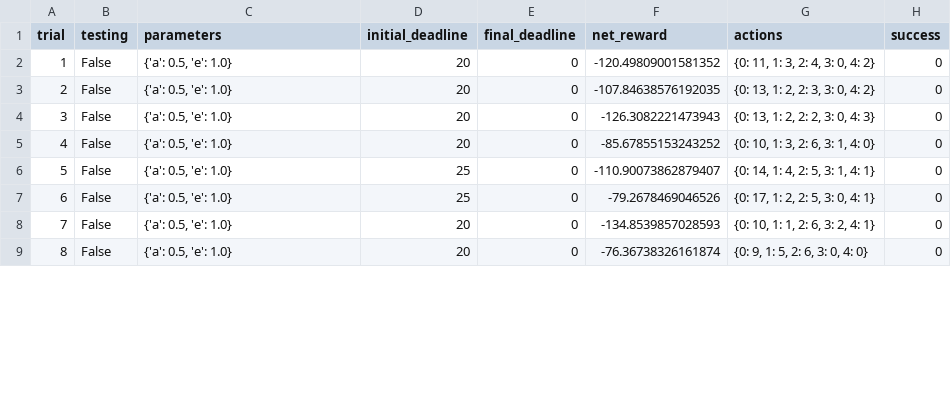
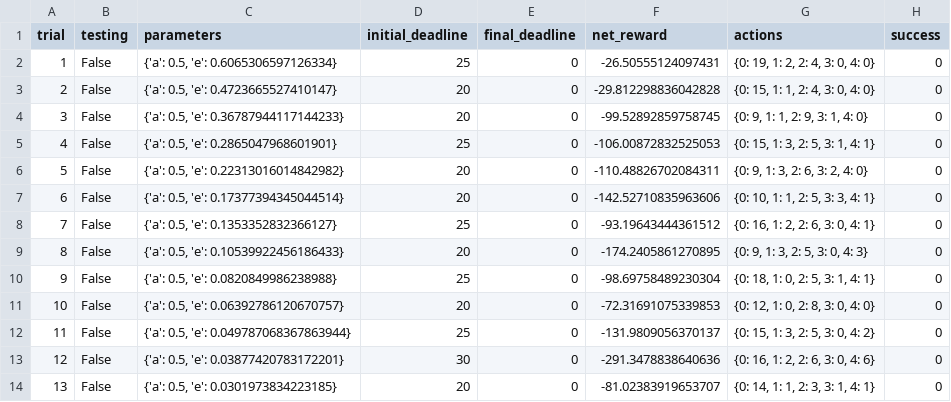
Before and after one commit to HelenMel/Udacity_student, a CSV file: smartcab/logs/sim_no-learning.csv, drawn as a sheet; only a part is shown; addresses are those after the commit; the diff covers the shown part only; the diff names each change by its address in the sheet, - before the commit and + after, or states it on an @@ line.

Commit message:
smartcab/4

```diff
--- a/smartcab/logs/sim_no-learning.csv
+++ b/smartcab/logs/sim_no-learning.csv
+row 2: 1 | False | {'a': 0.5, 'e': 0.6065306597126334} | 25 | 0 | -26.50555124097431 | {0: 19, 1: 2, 2: 4, 3: 0, 4: 0} | 0
@@ column A (trial) renumbered between rows 3 and 22 @@
-C3 (parameters): {'a': 0.5, 'e': 1.0}
+C3 (parameters): {'a': 0.5, 'e': 0.4723665527410147}
-F3 (net_reward): -120.49809001581352
+F3 (net_reward): -29.812298836042828
-G3 (actions): {0: 11, 1: 3, 2: 4, 3: 0, 4: 2}
+G3 (actions): {0: 15, 1: 1, 2: 4, 3: 0, 4: 0}
-C4 (parameters): {'a': 0.5, 'e': 1.0}
+C4 (parameters): {'a': 0.5, 'e': 0.36787944117144233}
-F4 (net_reward): -107.84638576192035
+F4 (net_reward): -99.52892859758745
-G4 (actions): {0: 13, 1: 2, 2: 3, 3: 0, 4: 2}
+G4 (actions): {0: 9, 1: 1, 2: 9, 3: 1, 4: 0}
+row 5: 4 | False | {'a': 0.5, 'e': 0.2865047968601901} | 25 | 0 | -106.00872832525053 | {0: 15, 1: 3, 2: 5, 3: 1, 4: 1} | 0
-C6 (parameters): {'a': 0.5, 'e': 1.0}
+C6 (parameters): {'a': 0.5, 'e': 0.22313016014842982}
-F6 (net_reward): -126.3082221473943
+F6 (net_reward): -110.48826702084311
-G6 (actions): {0: 13, 1: 2, 2: 2, 3: 0, 4: 3}
+G6 (actions): {0: 9, 1: 3, 2: 6, 3: 2, 4: 0}
-C7 (parameters): {'a': 0.5, 'e': 1.0}
+C7 (parameters): {'a': 0.5, 'e': 0.17377394345044514}
-F7 (net_reward): -85.67855153243252
+F7 (net_reward): -142.52710835963606
-G7 (actions): {0: 10, 1: 3, 2: 6, 3: 1, 4: 0}
+G7 (actions): {0: 10, 1: 1, 2: 5, 3: 3, 4: 1}
-C8 (parameters): {'a': 0.5, 'e': 1.0}
+C8 (parameters): {'a': 0.5, 'e': 0.1353352832366127}
-F8 (net_reward): -110.90073862879407
+F8 (net_reward): -93.19643444361512
-G8 (actions): {0: 14, 1: 4, 2: 5, 3: 1, 4: 1}
+G8 (actions): {0: 16, 1: 2, 2: 6, 3: 0, 4: 1}
+row 9: 8 | False | {'a': 0.5, 'e': 0.10539922456186433} | 20 | 0 | -174.2405861270895 | {0: 9, 1: 3, 2: 5, 3: 0, 4: 3} | 0
-C10 (parameters): {'a': 0.5, 'e': 1.0}
+C10 (parameters): {'a': 0.5, 'e': 0.0820849986238988}
-F10 (net_reward): -79.2678469046526
+F10 (net_reward): -98.69758489230304
-G10 (actions): {0: 17, 1: 2, 2: 5, 3: 0, 4: 1}
+G10 (actions): {0: 18, 1: 0, 2: 5, 3: 1, 4: 1}
-C11 (parameters): {'a': 0.5, 'e': 1.0}
+C11 (parameters): {'a': 0.5, 'e': 0.06392786120670757}
-F11 (net_reward): -134.8539857028593
+F11 (net_reward): -72.31691075339853
-G11 (actions): {0: 10, 1: 1, 2: 6, 3: 2, 4: 1}
+G11 (actions): {0: 12, 1: 0, 2: 8, 3: 0, 4: 0}
+row 12: 11 | False | {'a': 0.5, 'e': 0.049787068367863944} | 25 | 0 | -131.9809056370137 | {0: 15, 1: 3, 2: 5, 3: 0, 4: 2} | 0
+row 13: 12 | False | {'a': 0.5, 'e': 0.03877420783172201} | 30 | 0 | -291.3478838640636 | {0: 16, 1: 2, 2: 6, 3: 0, 4: 6} | 0
-C14 (parameters): {'a': 0.5, 'e': 1.0}
+C14 (parameters): {'a': 0.5, 'e': 0.0301973834223185}
-F14 (net_reward): -76.36738326161874
+F14 (net_reward): -81.02383919653707
-G14 (actions): {0: 9, 1: 5, 2: 6, 3: 0, 4: 0}
+G14 (actions): {0: 14, 1: 1, 2: 3, 3: 1, 4: 1}
```
Also changed, not shown: 9 added rows, 3 removed rows and 30 edited cells elsewhere in this file, smartcab/logs/sim_default-learning.csv, 6 other files.
